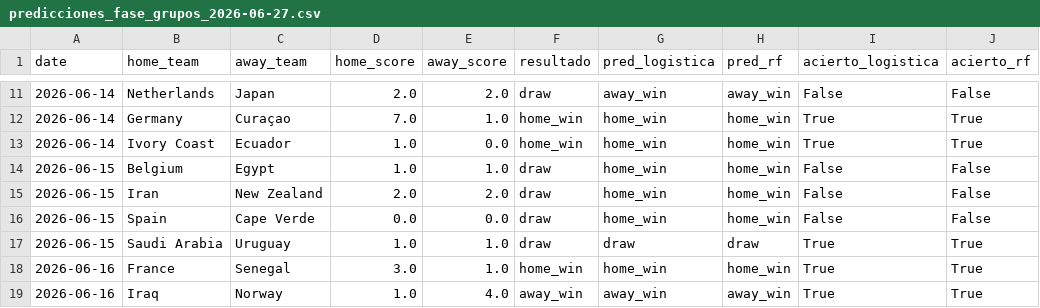
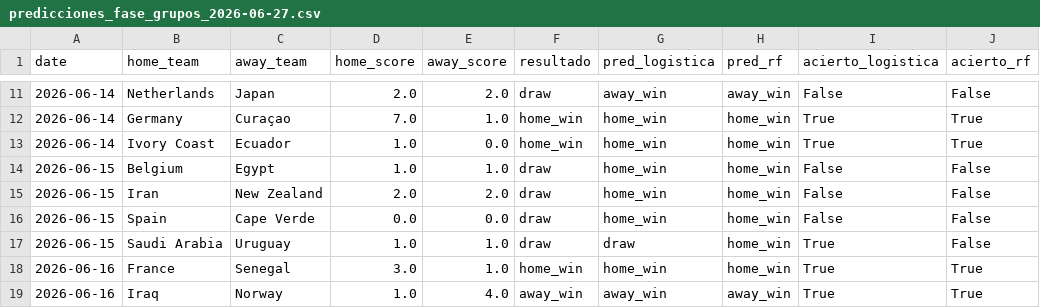
Before and after one commit to MaximilianoPalma03/mundial-predictor, a CSV file: outputs/predicciones_fase_grupos_2026-06-27.csv, drawn as a sheet; only a part is shown, gaps mark what is left out.

```diff
--- a/outputs/predicciones_fase_grupos_2026-06-27.csv
+++ b/outputs/predicciones_fase_grupos_2026-06-27.csv
@@ -16,3 +16,3 @@ date,home_team,away_team,home_score,away_score,resultado,pred_logistica,pred_rf,
 2026-06-15,Spain,Cape Verde,0.0,0.0,draw,home_win,home_win,False,False
-2026-06-15,Saudi Arabia,Uruguay,1.0,1.0,draw,draw,draw,True,True
+2026-06-15,Saudi Arabia,Uruguay,1.0,1.0,draw,draw,home_win,True,False
 2026-06-16,France,Senegal,3.0,1.0,home_win,home_win,home_win,True,True
```
Also changed, not shown: 5 other files.
